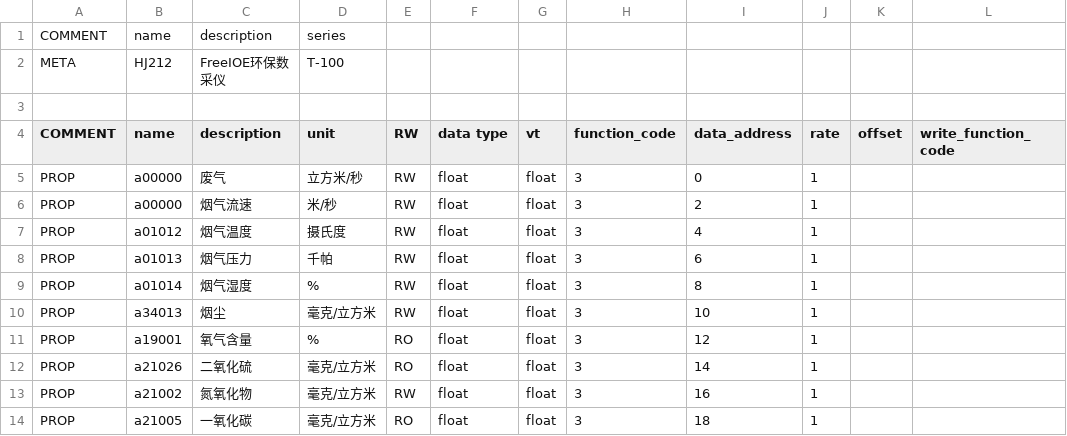
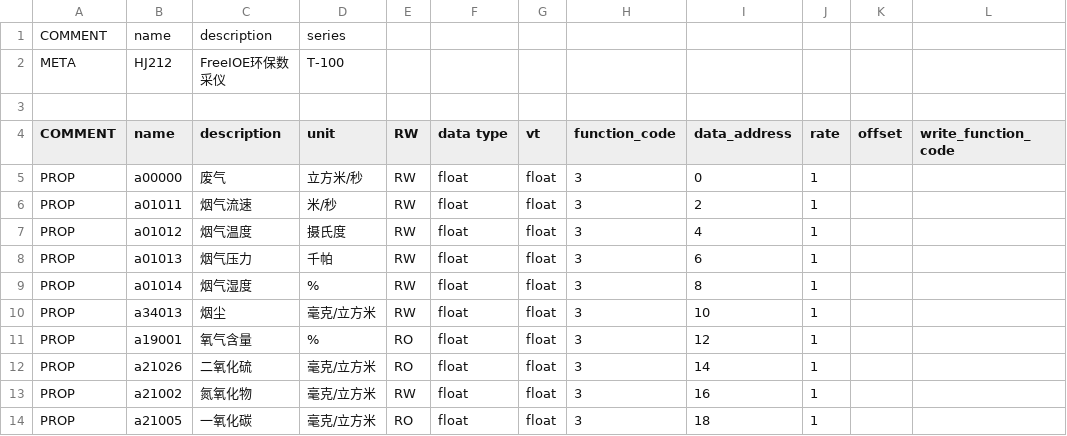
Before and after one commit to freeioe/freeioe_example_apps, a CSV file: modbus/slave/tpl/hj212_1.csv, drawn as a sheet.

```diff
--- a/modbus/slave/tpl/hj212_1.csv
+++ b/modbus/slave/tpl/hj212_1.csv
@@ -5,3 +5,3 @@ COMMENT,name,description,unit,RW,data type,vt,function_code,data_address,rate,of
 PROP,a00000,废气 ,立方米/秒,RW,float,float,3,0,1,,
-PROP,a00000,烟气流速 ,米/秒,RW,float,float,3,2,1,,
+PROP,a01011,烟气流速 ,米/秒,RW,float,float,3,2,1,,
 PROP,a01012 ,烟气温度 ,摄氏度,RW,float,float,3,4,1,,
```
Also changed, not shown: 1 other file.
